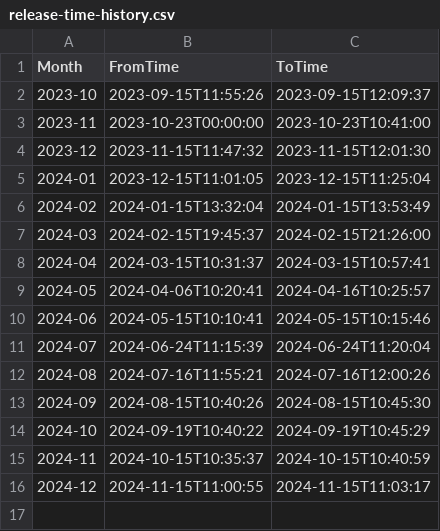
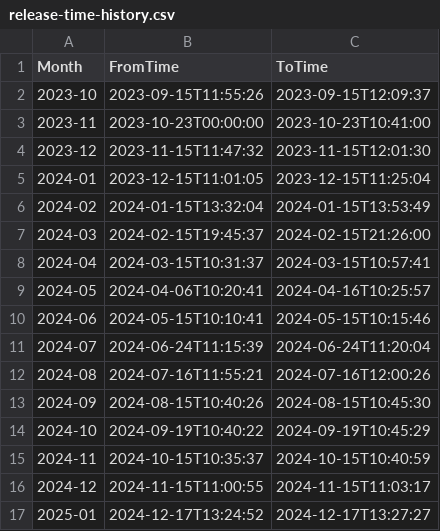
Before and after one commit to ruibinch/spontaneous-escapes-stalker, a CSV file: data/release-time-history.csv, drawn as a sheet; the diff names each change by its address in the sheet, - before the commit and + after, or states it on an @@ line.

```diff
--- a/data/release-time-history.csv
+++ b/data/release-time-history.csv
+row 17: 2025-01 | 2024-12-17T13:24:52 | 2024-12-17T13:27:27
```
Also changed, not shown: 10 other files.
